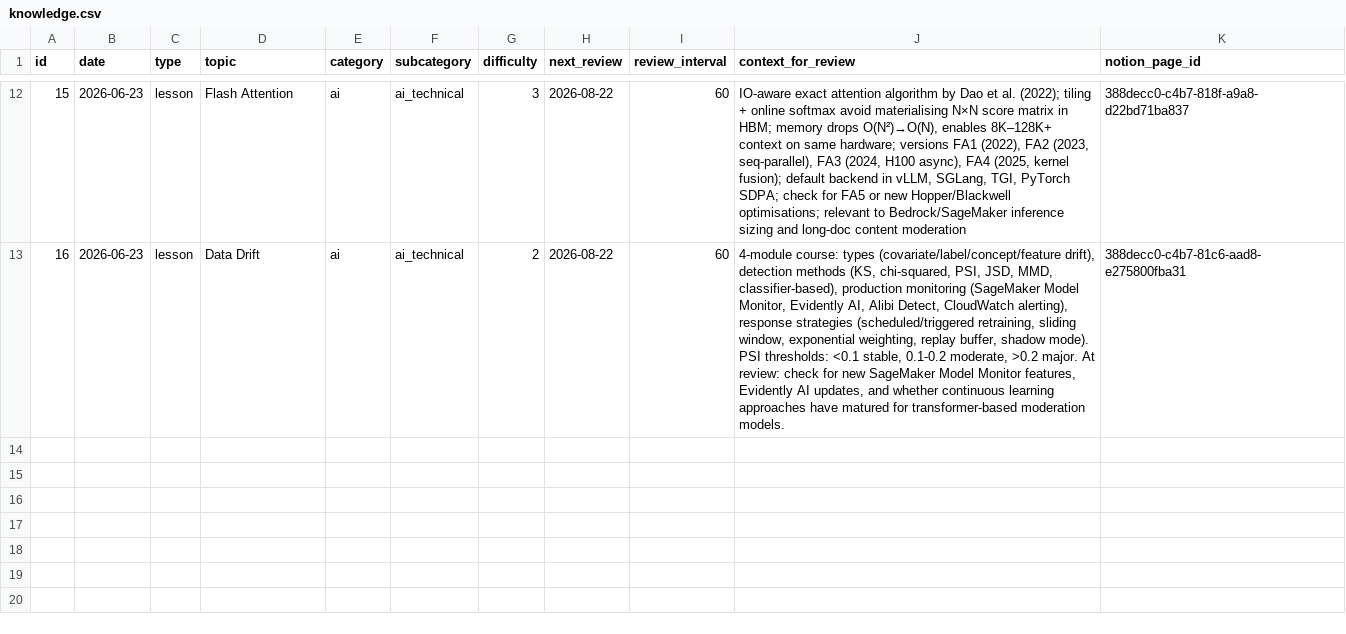
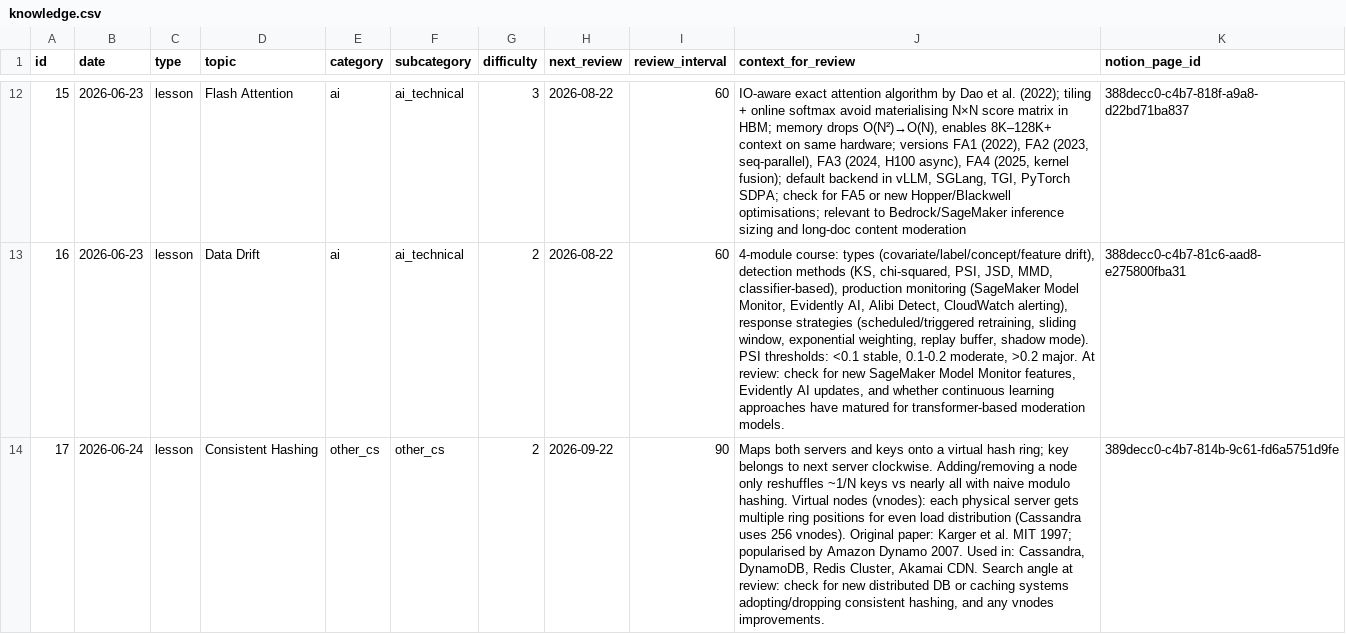
Before and after one commit to DimitriCalmand/claude-news, a CSV file: knowledge.csv, drawn as a sheet; only a part is shown, gaps mark what is left out; the diff names each change by its address in the sheet, - before the commit and + after, or states it on an @@ line.

```diff
--- a/knowledge.csv
+++ b/knowledge.csv
+row 14: 17 | 2026-06-24 | lesson | Consistent Hashing | other_cs | other_cs | 2 | 2026-09-22 | 90 | Maps both servers and keys onto a virtual hash ring; key belongs to next server clockwise. Adding/removing a node only reshuffles ~1/N keys vs nearly all with naive modulo hashing. Virtual nodes (vnodes): each physical server gets multiple ring positions for even load distribution (Cassandra uses 256 vnodes). Original paper: Karger et al. MIT 1997; popularised by Amazon Dynamo 2007. Used in: Cassandra, DynamoDB, Redis Cluster, Akamai CDN. Search angle at review: check for new distributed DB or caching systems adopting/dropping consistent hashing, and any vnodes improvements. | 389decc0-c4b7-814b-9c61-fd6a5751d9fe
```
